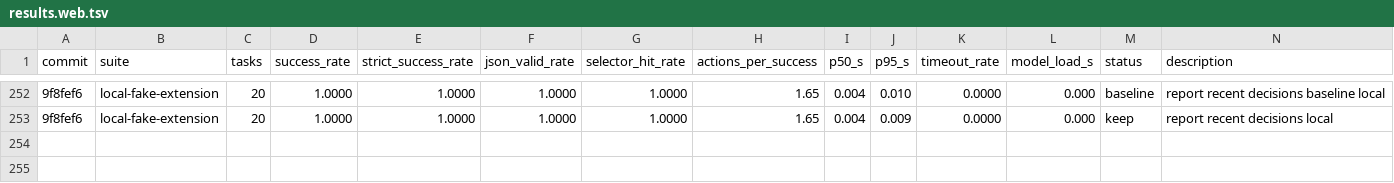
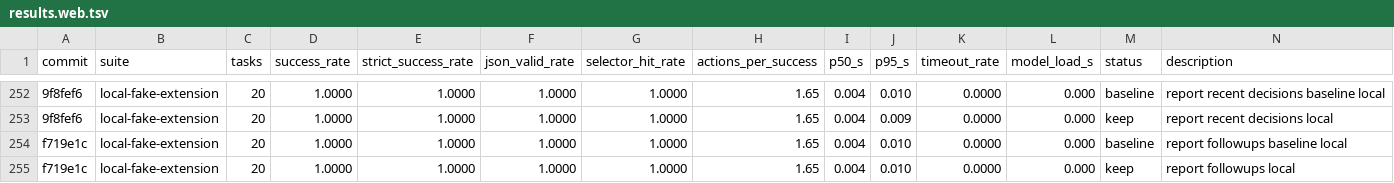
Before and after one commit to killerapp/gemma-gem-extension, a TSV file: results.web.tsv, drawn as a sheet; only a part is shown, gaps mark what is left out; the diff names each change by its address in the sheet, - before the commit and + after, or states it on an @@ line.

Commit message:
Add benchmark report followups

```diff
--- a/results.web.tsv
+++ b/results.web.tsv
+row 254: f719e1c | local-fake-extension | 20 | 1.0000 | 1.0000 | 1.0000 | 1.0000 | 1.65 | 0.004 | 0.010 | 0.0000 | 0.000 | baseline | report followups baseline local
+row 255: f719e1c | local-fake-extension | 20 | 1.0000 | 1.0000 | 1.0000 | 1.0000 | 1.65 | 0.004 | 0.010 | 0.0000 | 0.000 | keep | report followups local
```
Also changed, not shown: 4 other files.
